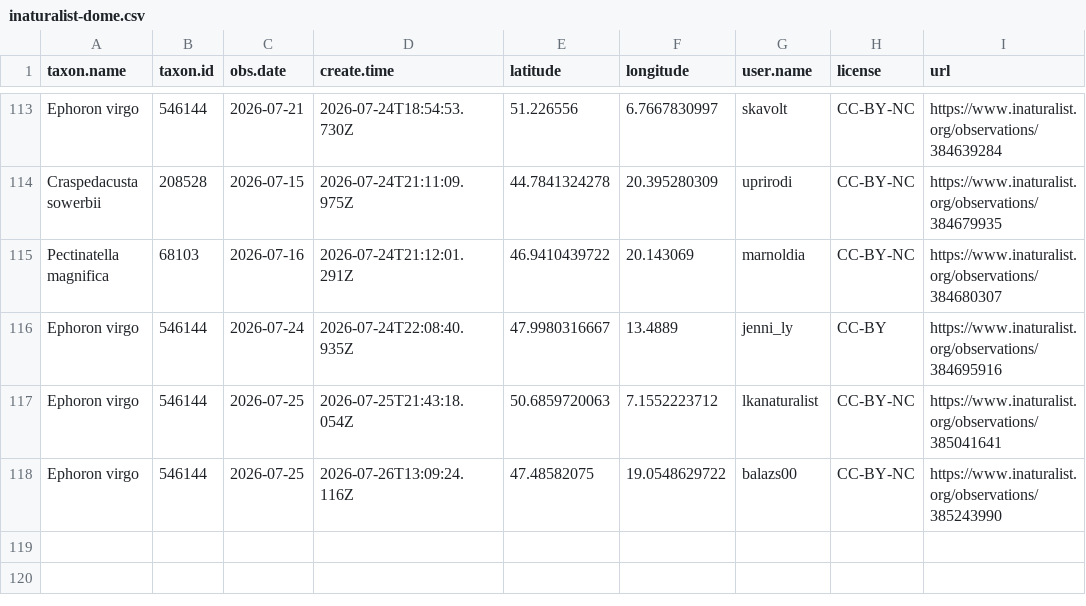
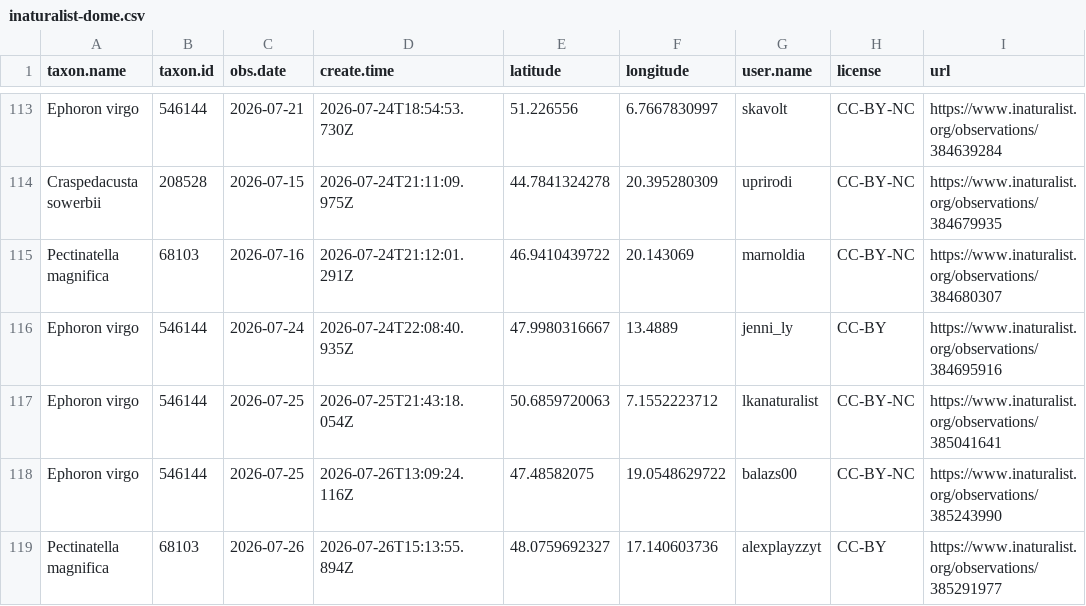
Before and after one commit to adam-egri/dome, a CSV file: inaturalist-dome.csv, drawn as a sheet; only a part is shown, gaps mark what is left out.

Commit message:
scheduled commit

```diff
--- a/inaturalist-dome.csv
+++ b/inaturalist-dome.csv
@@ -118 +118,2 @@ Ephoron virgo,546144,2026-07-25,2026-07-25T21:43:18.054Z,50.6859720063,7.1552223
 Ephoron virgo,546144,2026-07-25,2026-07-26T13:09:24.116Z,47.48582075,19.0548629722,balazs00,CC-BY-NC,https://www.inaturalist.org/observations/385243990
+Pectinatella magnifica,68103,2026-07-26,2026-07-26T15:13:55.894Z,48.0759692327,17.140603736,alexplayzzyt,CC-BY,https://www.inaturalist.org/observations/385291977
```
